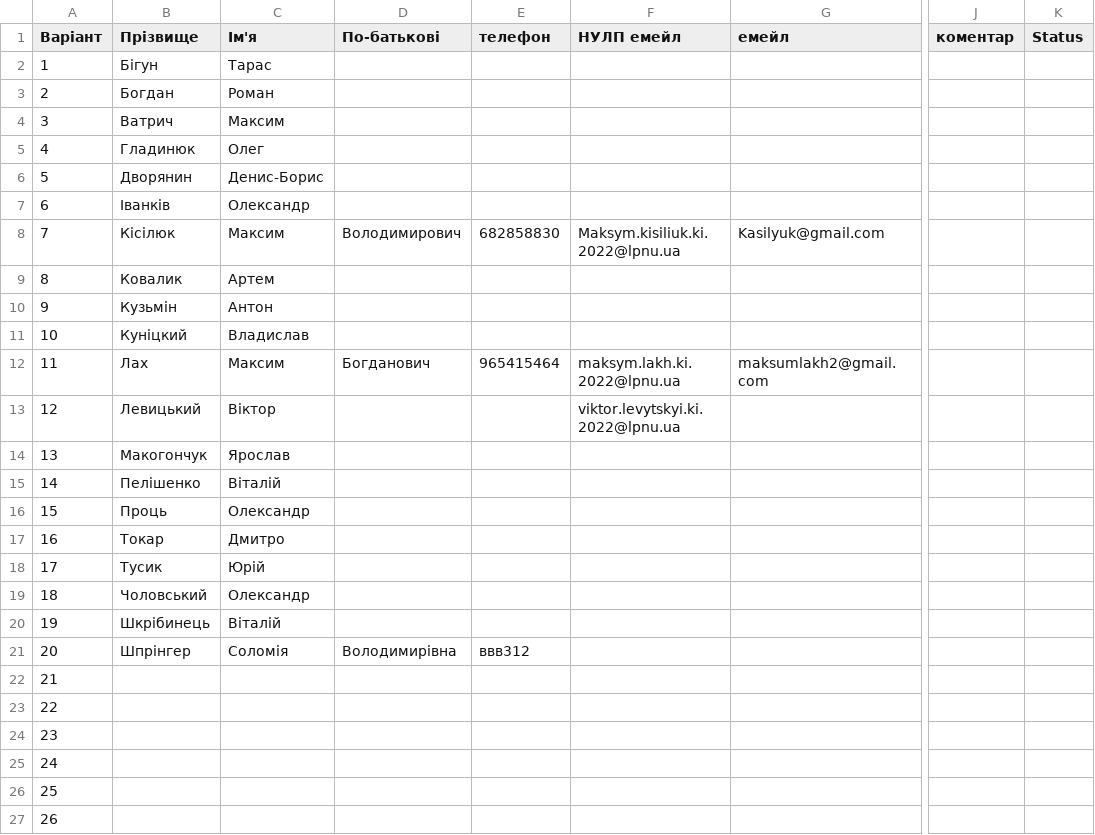
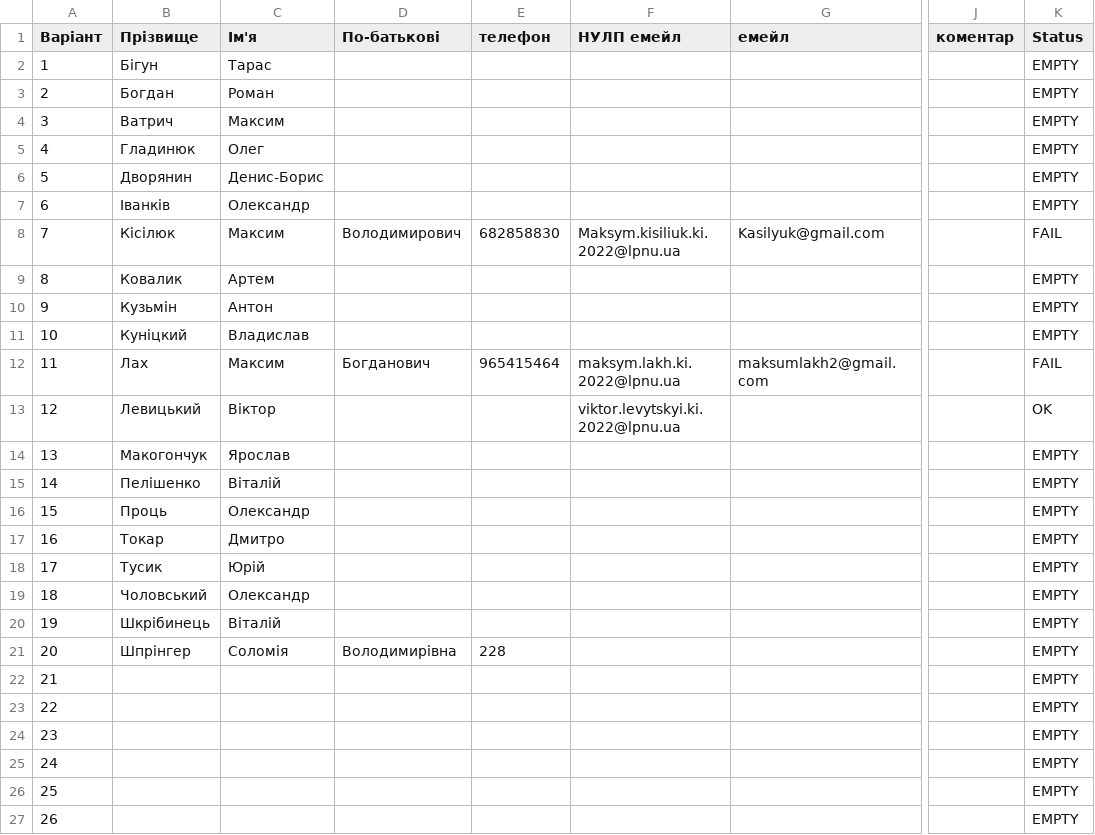
Before and after one commit to viktorlevytskyiki2022/csad-task1, a CSV file: input/groups.csv, drawn as a sheet; only a part is shown, gaps mark what is left out; the diff names each change by its address in the sheet, - before the commit and + after, or states it on an @@ line.

Commit message:
Update via Apps Script

```diff
--- a/input/groups.csv
+++ b/input/groups.csv
-K2:K7 (Status): (empty)
+K2:K7 (Status): EMPTY
-K8 (Status): (empty)
+K8 (Status): FAIL
-K9:K11 (Status): (empty)
+K9:K11 (Status): EMPTY
-K12 (Status): (empty)
+K12 (Status): FAIL
-K13 (Status): (empty)
+K13 (Status): OK
-K14:K27 (Status): (empty)
+K14:K27 (Status): EMPTY
-E21 (телефон): ввв312
+E21 (телефон): 228
```
